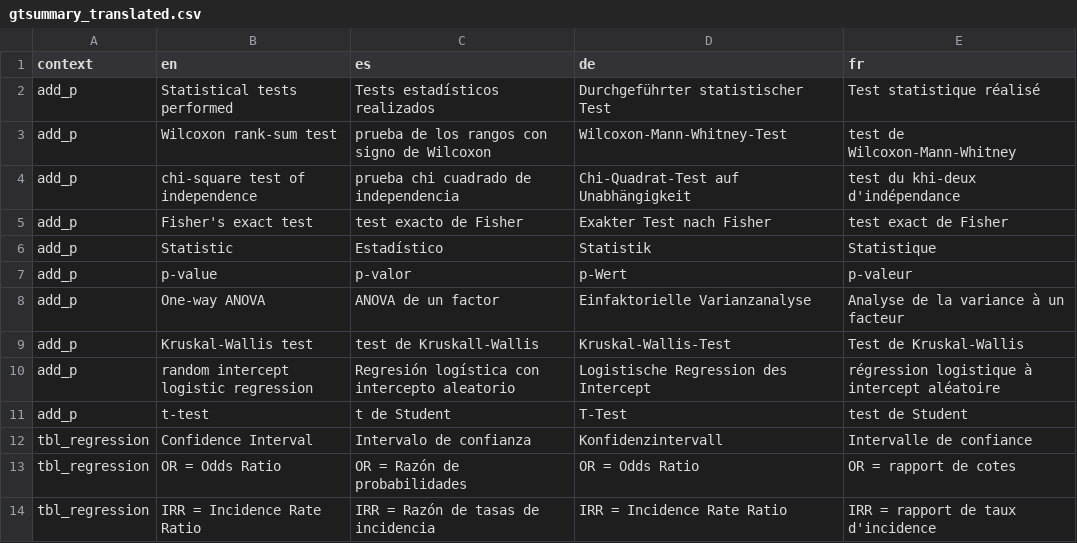
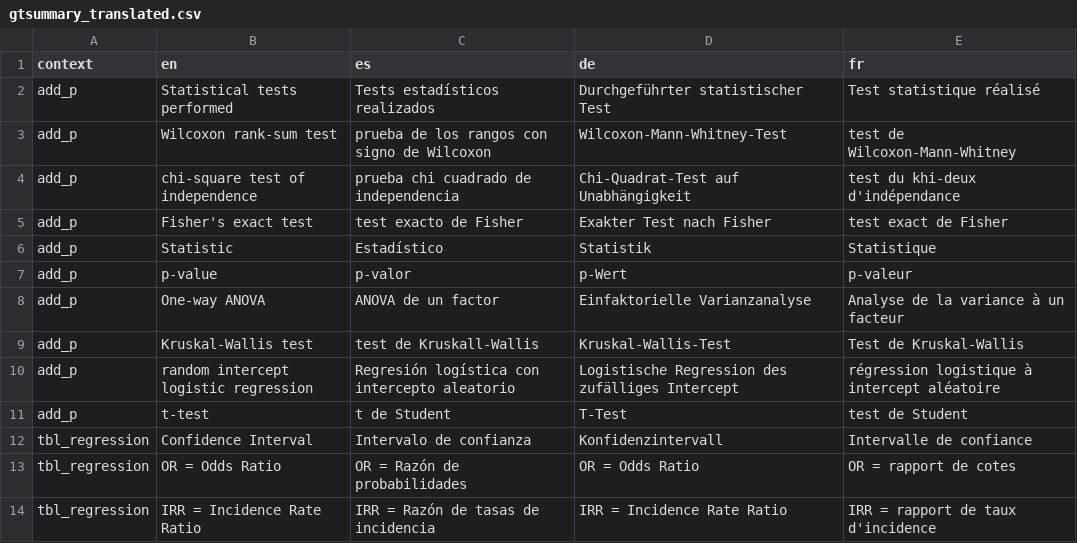
Before and after one commit to ddsjoberg/gtsummary, a CSV file: data-raw/gtsummary_translated.csv, drawn as a sheet; only a part is shown.

Commit message:
updated german translation for random intercept logistic regression

```diff
--- a/data-raw/gtsummary_translated.csv
+++ b/data-raw/gtsummary_translated.csv
@@ -9,3 +9,3 @@ add_p,One-way ANOVA,ANOVA de un factor,Einfaktorielle Varianzanalyse,Analyse de
 add_p,Kruskal-Wallis test,test de Kruskall-Wallis,Kruskal-Wallis-Test,Test de Kruskal-Wallis
-add_p,random intercept logistic regression,Regresión logística con intercepto aleatorio,Logistische Regression des Intercept,régression logistique à intercept aléatoire
+add_p,random intercept logistic regression,Regresión logística con intercepto aleatorio,Logistische Regression des zufälliges Intercept,régression logistique à intercept aléatoire
 add_p,t-test,t de Student,T-Test,test de Student
```
Also changed, not shown: 1 other file.
